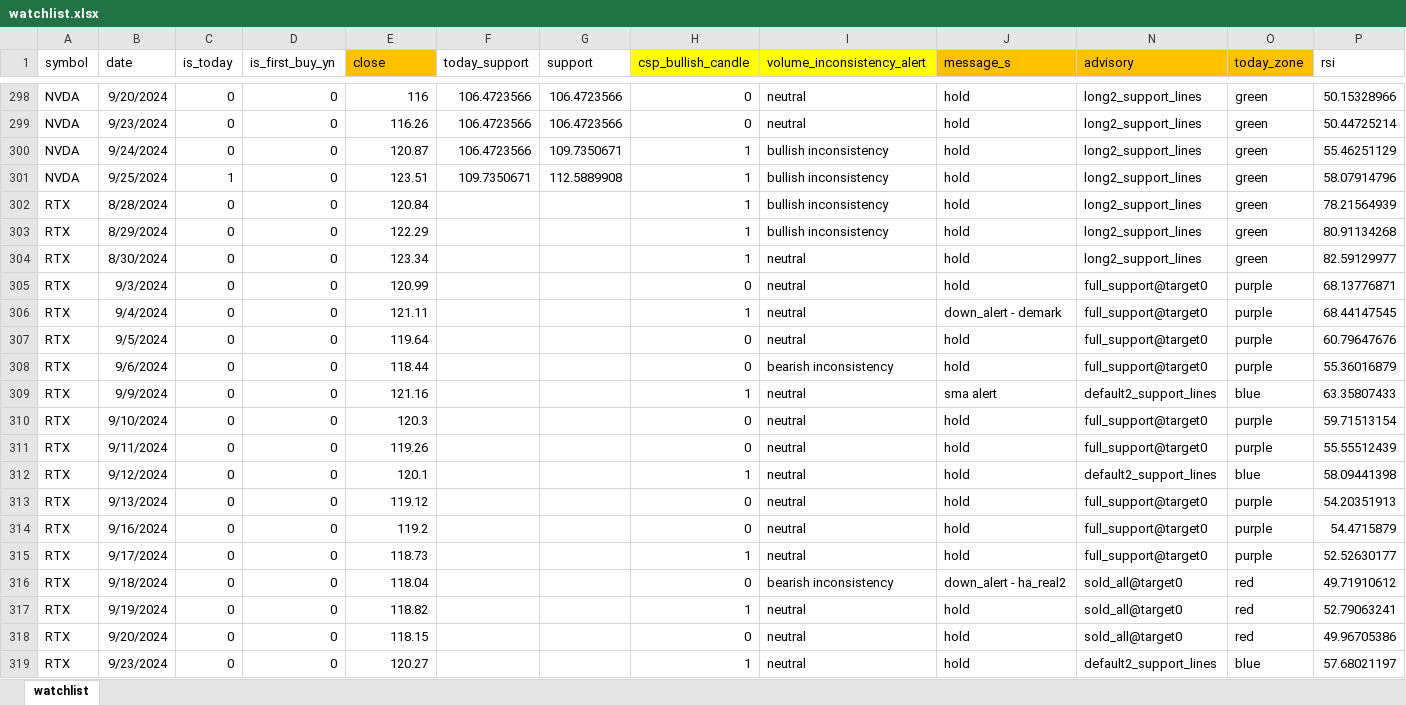
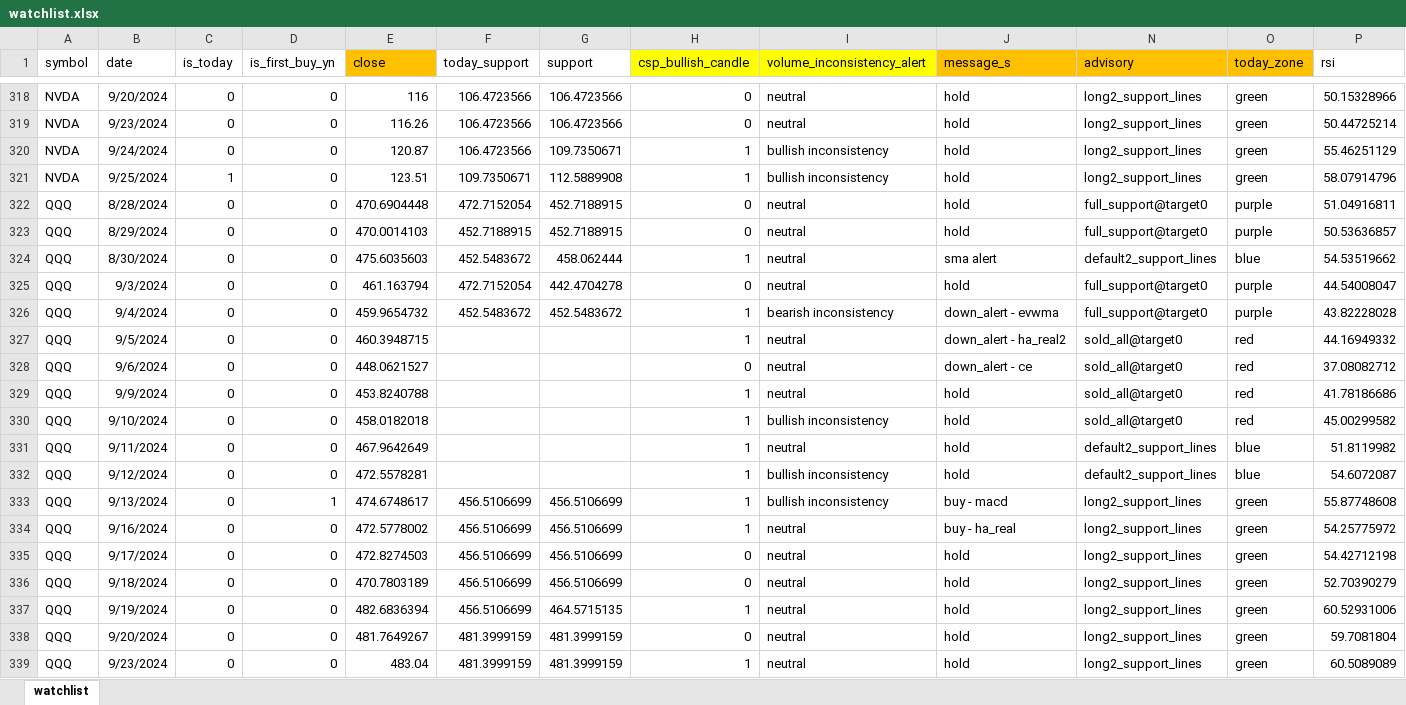
Before and after one commit to myvioletrose/algorithmic_trading, an Excel workbook: config/watchlist.xlsx, sheet watchlist, drawn as a sheet; only a part is shown, gaps mark what is left out; the shorter side is filled out with more unchanged rows; values as stored, in another font and other column widths than the file's, no borders; conditional formats not drawn; rows hold the shown columns only; the diff covers the shown part only; the diff names each change by its address in the sheet, - before the commit and + after, or states it on an @@ line.

```diff
--- a/config/watchlist.xlsx (sheet watchlist)
+++ b/config/watchlist.xlsx (sheet watchlist)
+row 322: QQQ | 8/28/2024 | 0 | 0 | 470.6904448 | 472.7152054 | 452.7188915 | 0 | neutral | hold | full_support@target0 | purple | 51.04916811
+row 323: QQQ | 8/29/2024 | 0 | 0 | 470.0014103 | 452.7188915 | 452.7188915 | 0 | neutral | hold | full_support@target0 | purple | 50.53636857
+row 324: QQQ | 8/30/2024 | 0 | 0 | 475.6035603 | 452.5483672 | 458.062444 | 1 | neutral | sma alert | default2_support_lines | blue | 54.53519662
+row 325: QQQ | 9/3/2024 | 0 | 0 | 461.163794 | 472.7152054 | 442.4704278 | 0 | neutral | hold | full_support@target0 | purple | 44.54008047
+row 326: QQQ | 9/4/2024 | 0 | 0 | 459.9654732 | 452.5483672 | 452.5483672 | 1 | bearish inconsistency | down_alert - evwma | full_support@target0 | purple | 43.82228028
+row 327: QQQ | 9/5/2024 | 0 | 0 | 460.3948715 |  |  | 1 | neutral | down_alert - ha_real2 | sold_all@target0 | red | 44.16949332
+row 328: QQQ | 9/6/2024 | 0 | 0 | 448.0621527 |  |  | 0 | neutral | down_alert - ce | sold_all@target0 | red | 37.08082712
+row 329: QQQ | 9/9/2024 | 0 | 0 | 453.8240788 |  |  | 1 | neutral | hold | sold_all@target0 | red | 41.78186686
+row 330: QQQ | 9/10/2024 | 0 | 0 | 458.0182018 |  |  | 1 | bullish inconsistency | hold | sold_all@target0 | red | 45.00299582
+row 331: QQQ | 9/11/2024 | 0 | 0 | 467.9642649 |  |  | 1 | neutral | hold | default2_support_lines | blue | 51.8119982
+row 332: QQQ | 9/12/2024 | 0 | 0 | 472.5578281 |  |  | 1 | bullish inconsistency | hold | default2_support_lines | blue | 54.6072087
+row 333: QQQ | 9/13/2024 | 0 | 1 | 474.6748617 | 456.5106699 | 456.5106699 | 1 | bullish inconsistency | buy - macd | long2_support_lines | green | 55.87748608
+row 334: QQQ | 9/16/2024 | 0 | 0 | 472.5778002 | 456.5106699 | 456.5106699 | 1 | neutral | buy - ha_real | long2_support_lines | green | 54.25775972
+row 335: QQQ | 9/17/2024 | 0 | 0 | 472.8274503 | 456.5106699 | 456.5106699 | 0 | neutral | hold | long2_support_lines | green | 54.42712198
+row 336: QQQ | 9/18/2024 | 0 | 0 | 470.7803189 | 456.5106699 | 456.5106699 | 0 | neutral | hold | long2_support_lines | green | 52.70390279
+row 337: QQQ | 9/19/2024 | 0 | 0 | 482.6836394 | 456.5106699 | 464.5715135 | 1 | neutral | hold | long2_support_lines | green | 60.52931006
+row 338: QQQ | 9/20/2024 | 0 | 0 | 481.7649267 | 481.3999159 | 481.3999159 | 0 | neutral | hold | long2_support_lines | green | 59.7081804
+row 339: QQQ | 9/23/2024 | 0 | 0 | 483.04 | 481.3999159 | 481.3999159 | 1 | neutral | hold | long2_support_lines | green | 60.5089089
```
Also changed, not shown: 22 added rows elsewhere in this sheet, hidden cells, 1 other file.
